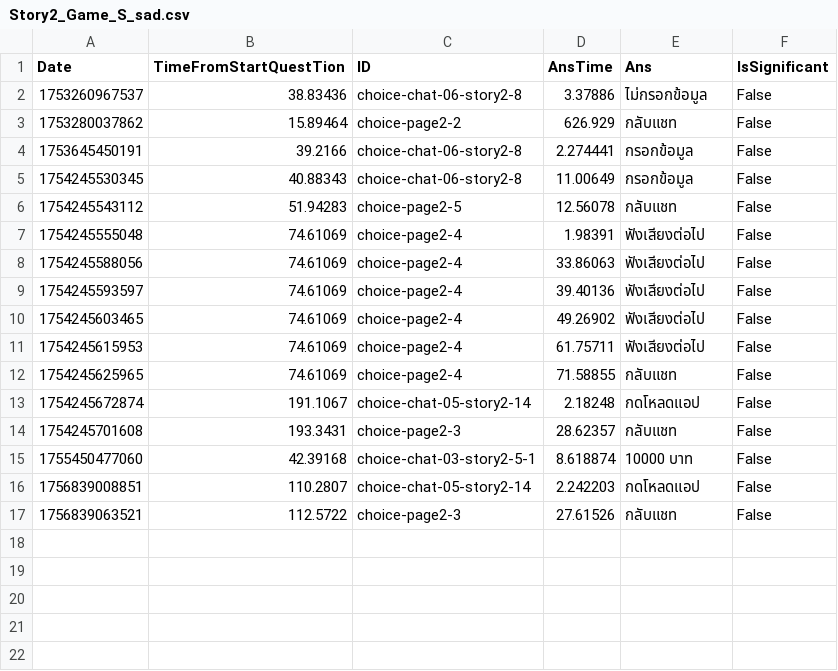
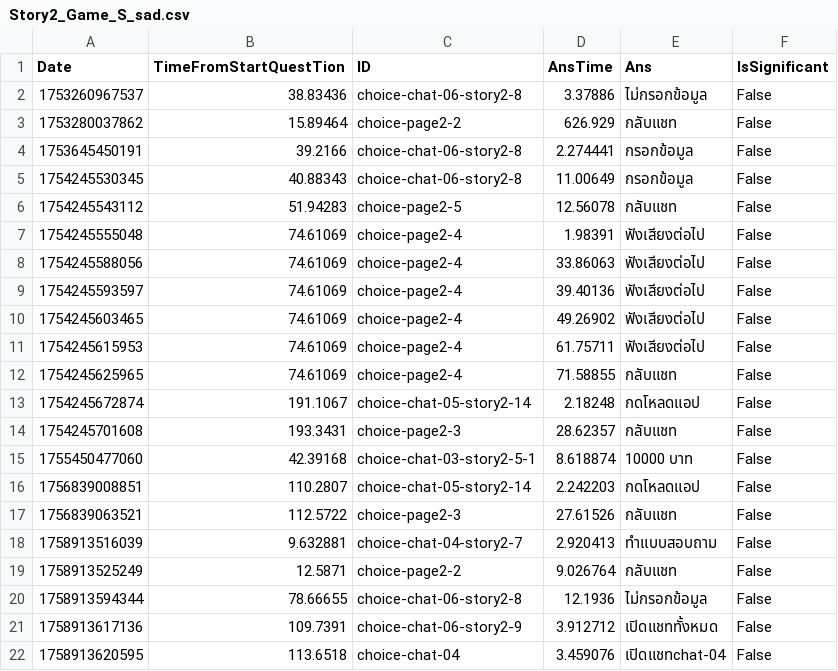
Before and after one commit to kinokokuma/fakeapp2, a CSV file: Assets/CSV/Story2_Game_S_sad.csv, drawn as a sheet; the diff names each change by its address in the sheet, - before the commit and + after, or states it on an @@ line.

```diff
--- a/Assets/CSV/Story2_Game_S_sad.csv
+++ b/Assets/CSV/Story2_Game_S_sad.csv
+row 18: 1758913516039 | 9.632881 | choice-chat-04-story2-7 | 2.920413 | ทำแบบสอบถาม | False
+row 19: 1758913525249 | 12.5871 | choice-page2-2 | 9.026764 | กลับแชท | False
+row 20: 1758913594344 | 78.66655 | choice-chat-06-story2-8 | 12.1936 | ไม่กรอกข้อมูล | False
+row 21: 1758913617136 | 109.7391 | choice-chat-06-story2-9 | 3.912712 | เปิดแชททั้งหมด | False
+row 22: 1758913620595 | 113.6518 | choice-chat-04 | 3.459076 | เปิดแชทchat-04 | False
```
Also changed, not shown: Assets/CSV/Story2_Game_S_asd.csv, Assets/CSV/Story2_Game_S_asd_LOG.csv, 28 other files.
